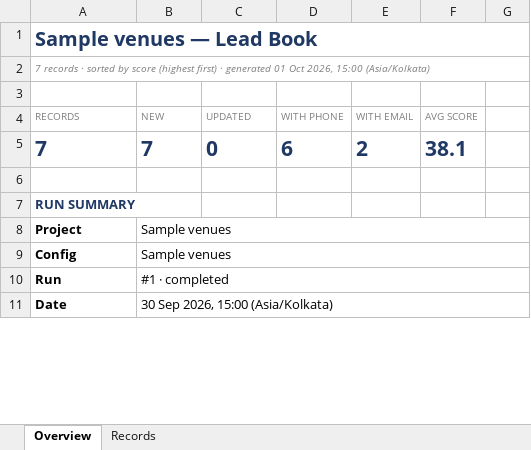
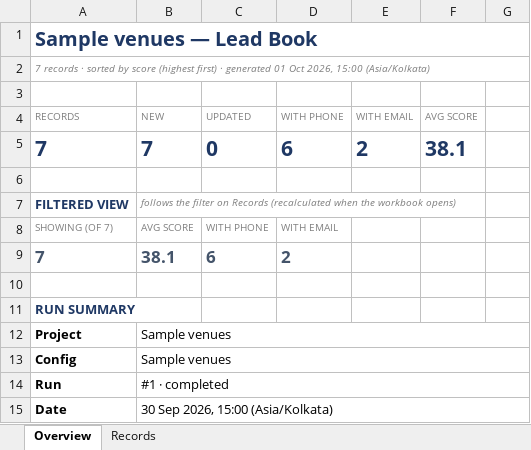
Before and after one commit to swayam-skillminds/skillminds-leadgen, an Excel workbook: docs/samples/sample-venues.xlsx, sheet Overview, drawn as a sheet; only a part is shown; values as stored, in another font and other column widths than the file's, no borders; conditional formats not drawn; the diff names each change by its address in the sheet, - before the commit and + after, or states it on an @@ line.

```diff
--- a/docs/samples/sample-venues.xlsx (sheet Overview)
+++ b/docs/samples/sample-venues.xlsx (sheet Overview)
+row 7: FILTERED VIEW | follows the filter on Records (recalculated when the workbook opens)
+row 8: SHOWING (OF 7) | AVG SCORE | WITH PHONE | WITH EMAIL
+row 9: 7 | 38.1 | 6 | 2
+row 10: (empty)
```
Also changed, not shown: docs/samples/sample-empty-run.xlsx, docs/samples/sample-local-business.xlsx, 9 other files.
